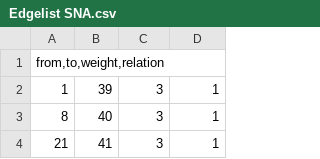
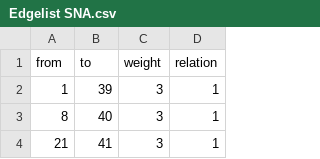
Before and after one commit to mlv082/SNA-Projekt-Gruppe-7, a CSV file: Edgelist SNA.csv, drawn as a sheet; only a part is shown; removed rows and columns are numbered as before the commit, all else as after; the diff names each change by its address in the sheet, - before the commit and + after, or states it on an @@ line.

Commit message:
Update Edgelist SNA.csv

```diff
--- a/Edgelist SNA.csv
+++ b/Edgelist SNA.csv
-row 1: from,to,weight,relation
+row 1: from | to | weight | relation
```
